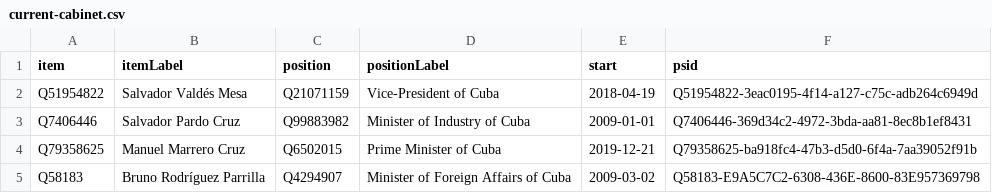
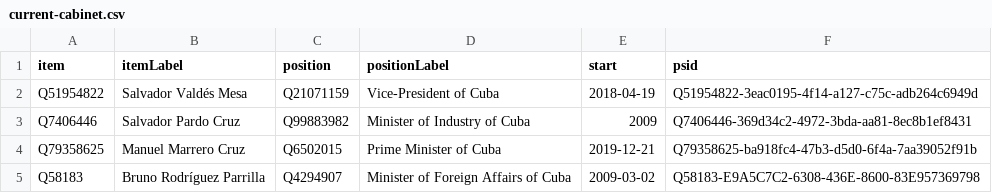
Before and after one commit to every-politician-scrapers/cuba, a CSV file: wikidata/results/current-cabinet.csv, drawn as a sheet.

Commit message:
Run SPARQL queries

```diff
--- a/wikidata/results/current-cabinet.csv
+++ b/wikidata/results/current-cabinet.csv
@@ -2,3 +2,3 @@ item,itemLabel,position,positionLabel,start,psid
 Q51954822,Salvador Valdés Mesa,Q21071159,Vice-President of Cuba,2018-04-19,Q51954822-3eac0195-4f14-a127-c75c-adb264c6949d
-Q7406446,Salvador Pardo Cruz,Q99883982,Minister of Industry of Cuba,2009-01-01,Q7406446-369d34c2-4972-3bda-aa81-8ec8b1ef8431
+Q7406446,Salvador Pardo Cruz,Q99883982,Minister of Industry of Cuba,2009,Q7406446-369d34c2-4972-3bda-aa81-8ec8b1ef8431
 Q79358625,Manuel Marrero Cruz,Q6502015,Prime Minister of Cuba,2019-12-21,Q79358625-ba918fc4-47b3-d5d0-6f4a-7aa39052f91b
```
